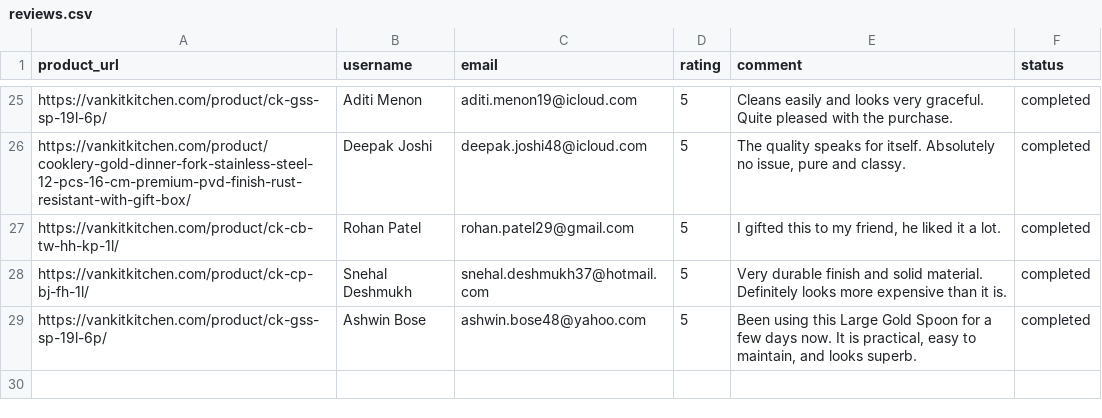
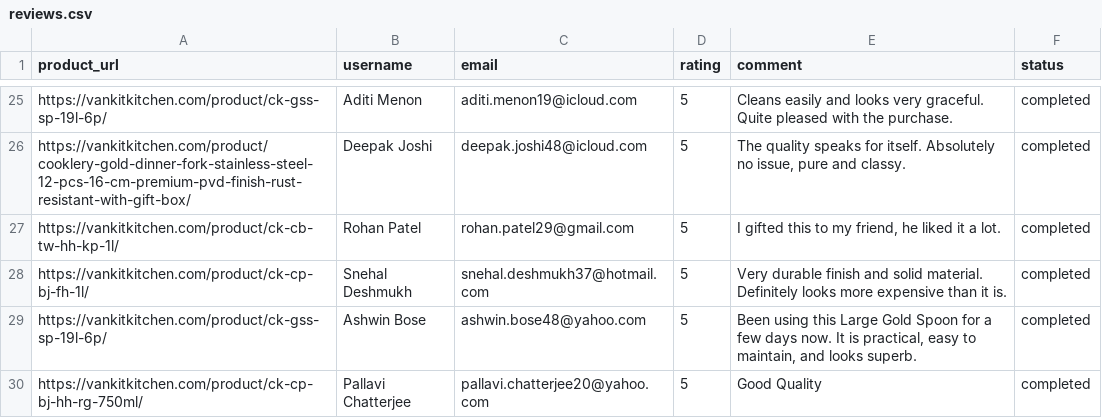
Before and after one commit to ankit1714/website-review, a CSV file: reviews.csv, drawn as a sheet; only a part is shown, gaps mark what is left out; the diff names each change by its address in the sheet, - before the commit and + after, or states it on an @@ line.

```diff
--- a/reviews.csv
+++ b/reviews.csv
+row 30: https://vankitkitchen.com/product/ck-cp-bj-hh-rg-750ml/ | Pallavi Chatterjee | pallavi.chatterjee20@yahoo.com | 5 | Good Quality | completed
```
